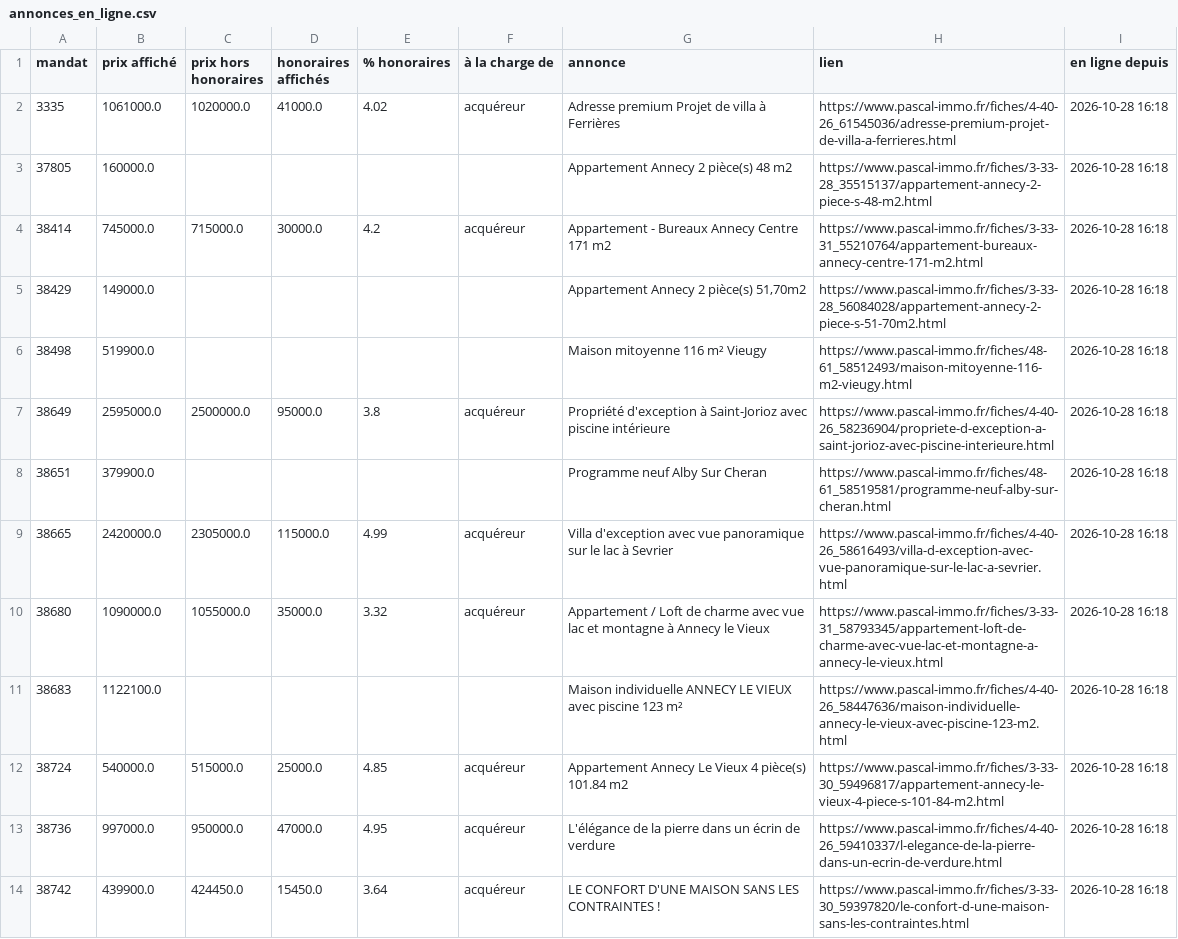
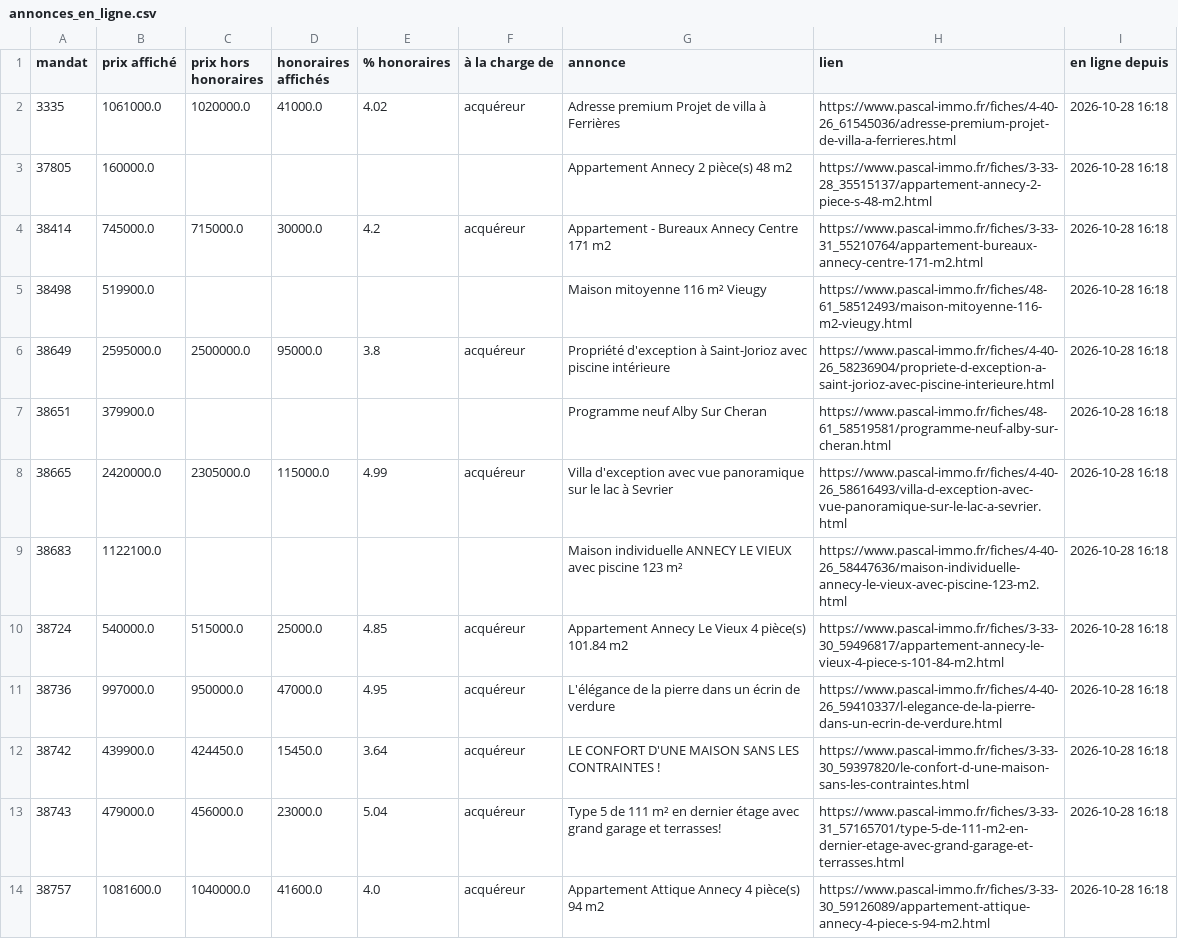
Before and after one commit to paulineberner74/veille-pascal-immo, a CSV file: data/annonces_en_ligne.csv, drawn as a sheet; only a part is shown; the shorter side is filled out with more unchanged rows.

```diff
--- a/data/annonces_en_ligne.csv
+++ b/data/annonces_en_ligne.csv
@@ -4,3 +4,2 @@
 38414;745000.0;715000.0;30000.0;4.2;acquéreur;Appartement - Bureaux Annecy Centre 171 m2;https://www.pascal-immo.fr/fiches/3-33-31_55210764/appartement-bureaux-annecy-centre-171-m2.html;2026-10-28 16:18
-38429;149000.0;;;;;Appartement Annecy 2 pièce(s) 51,70m2;https://www.pascal-immo.fr/fiches/3-33-28_56084028/appartement-annecy-2-piece-s-51-70m2.html;2026-10-28 16:18
 38498;519900.0;;;;;Maison mitoyenne 116 m² Vieugy;https://www.pascal-immo.fr/fiches/48-61_58512493/maison-mitoyenne-116-m2-vieugy.html;2026-10-28 16:18
@@ -9,3 +8,2 @@
 38665;2420000.0;2305000.0;115000.0;4.99;acquéreur;Villa d'exception avec vue panoramique sur le lac à Sevrier;https://www.pascal-immo.fr/fiches/4-40-26_58616493/villa-d-exception-avec-vue-panoramique-sur-le-lac-a-sevrier.html;2026-10-28 16:18
-38680;1090000.0;1055000.0;35000.0;3.32;acquéreur;Appartement / Loft de charme avec vue lac et montagne à Annecy le Vieux;https://www.pascal-immo.fr/fiches/3-33-31_58793345/appartement-loft-de-charme-avec-vue-lac-et-montagne-a-annecy-le-vieux.html;2026-10-28 16:18
 38683;1122100.0;;;;;Maison individuelle ANNECY LE VIEUX avec piscine 123 m²;https://www.pascal-immo.fr/fiches/4-40-26_58447636/maison-individuelle-annecy-le-vieux-avec-piscine-123-m2.html;2026-10-28 16:18
```
Also changed, not shown: data/historique.csv, 1 other file.
